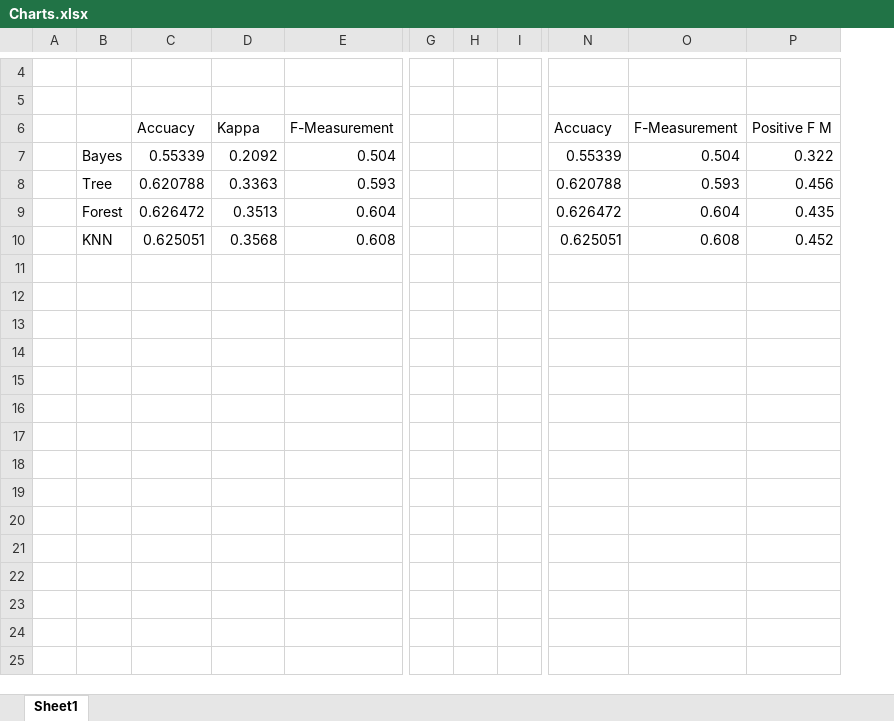
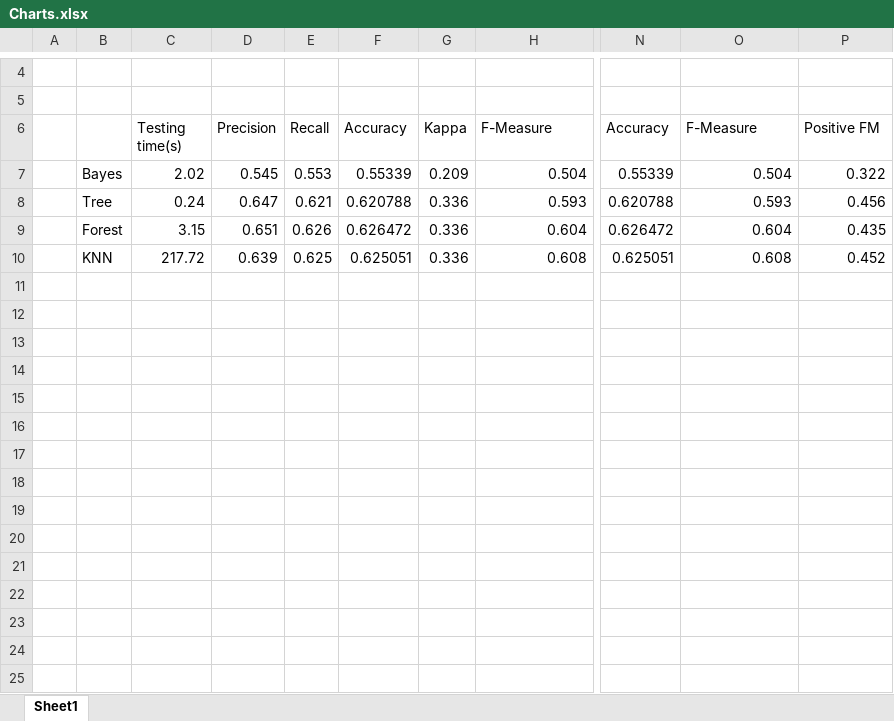
Before and after one commit to KaiqiYang94/MyPrivateRepo1, an Excel workbook: KTproj2/Reports/Charts.xlsx, sheet Sheet1, drawn as a sheet; only a part is shown, gaps mark what is left out; values as stored, in another font and other column widths than the file's, no borders; charts and pictures not drawn; removed rows and columns are numbered as before the commit, all else as after; rows hold the shown columns only; the diff covers the shown part only; the diff names each change by its address in the sheet, - before the commit and + after, or states it on an @@ line.

Commit message:
[KT proj2] - report left analysis

```diff
--- a/KTproj2/Reports/Charts.xlsx (sheet Sheet1)
+++ b/KTproj2/Reports/Charts.xlsx (sheet Sheet1)
+column E (Recall), rows 7-10: 0.553 | 0.621 | 0.626 | 0.625
+column F (Accuracy), rows 7-10: 0.55339 | 0.620788 | 0.626472 | 0.625051
+column G (Kappa), rows 7-10: 0.209 | 0.336 | 0.336 | 0.336
-column G, empty
-column H, empty
-column I, empty
-C6: Accuacy
+C6: Testing time(s)
-D6: Kappa
+D6: Precision
-H6: F-Measurement
+H6: F-Measure
-N6: Accuacy
+N6: Accuracy
-O6: F-Measurement
+O6: F-Measure
-P6: Positive F M
+P6: Positive FM
-C7 (Testing time(s)): 0.55339
+C7 (Testing time(s)): 2.02
-D7 (Precision): 0.2092
+D7 (Precision): 0.545
-C8 (Testing time(s)): 0.620788
+C8 (Testing time(s)): 0.24
-D8 (Precision): 0.3363
+D8 (Precision): 0.647
-C9 (Testing time(s)): 0.626472
+C9 (Testing time(s)): 3.15
-D9 (Precision): 0.3513
+D9 (Precision): 0.651
-C10 (Testing time(s)): 0.625051
+C10 (Testing time(s)): 217.72
-D10 (Precision): 0.3568
+D10 (Precision): 0.639
+row 11: (empty)
+row 12: (empty)
+row 13: (empty)
+row 14: (empty)
+row 15: (empty)
+row 16: (empty)
+row 17: (empty)
+row 18: (empty)
+row 19: (empty)
+row 20: (empty)
+row 21: (empty)
+row 22: (empty)
+row 23: (empty)
+row 24: (empty)
+row 25: (empty)
```
Also changed, not shown: 94 added rows elsewhere in this sheet, charts or pictures, 3 other files.
